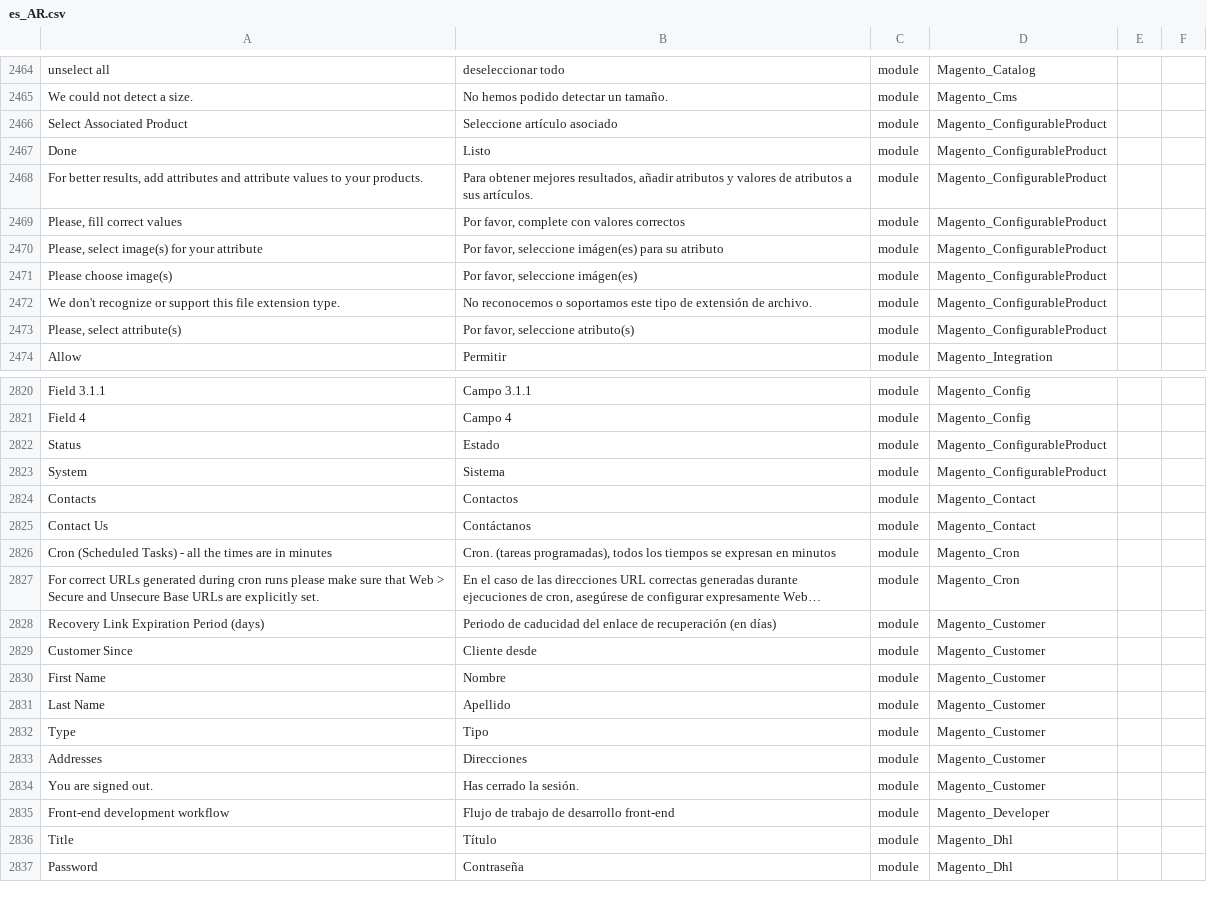
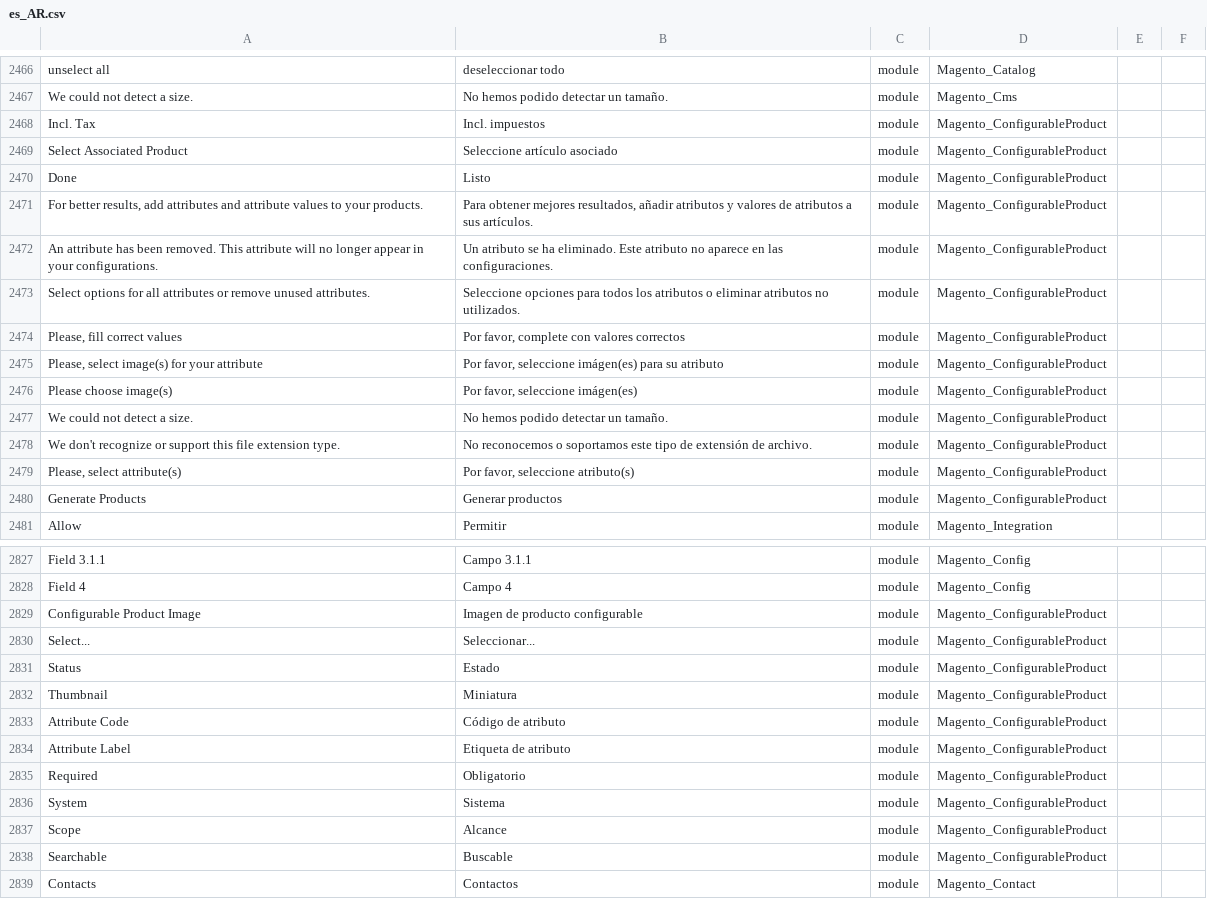
Before and after one commit to Magento2Translations/language_es_ar, a CSV file: es_AR.csv, drawn as a sheet; only a part is shown, gaps mark what is left out; the shorter side is filled out with more unchanged rows; long unchanged cells end in …; the diff covers the shown part only; the diff names each change by its address in the sheet, - before the commit and + after, or states it on an @@ line.

```diff
--- a/es_AR.csv
+++ b/es_AR.csv
+row 2468: Incl. Tax | Incl. impuestos | module | Magento_ConfigurableProduct
+row 2472: An attribute has been removed. This attribute will no longer appear in your configurations. | Un atributo se ha eliminado. Este atributo no aparece en las configuraciones. | module | Magento_ConfigurableProduct
+row 2473: Select options for all attributes or remove unused attributes. | Seleccione opciones para todos los atributos o eliminar atributos no utilizados. | module | Magento_ConfigurableProduct
+row 2477: We could not detect a size. | No hemos podido detectar un tamaño. | module | Magento_ConfigurableProduct
+row 2480: Generate Products | Generar productos | module | Magento_ConfigurableProduct
+row 2829: Configurable Product Image | Imagen de producto configurable | module | Magento_ConfigurableProduct
+row 2830: Select... | Seleccionar... | module | Magento_ConfigurableProduct
+row 2832: Thumbnail | Miniatura | module | Magento_ConfigurableProduct
+row 2833: Attribute Code | Código de atributo | module | Magento_ConfigurableProduct
+row 2834: Attribute Label | Etiqueta de atributo | module | Magento_ConfigurableProduct
+row 2835: Required | Obligatorio | module | Magento_ConfigurableProduct
+row 2837: Scope | Alcance | module | Magento_ConfigurableProduct
+row 2838: Searchable | Buscable | module | Magento_ConfigurableProduct
```
Also changed, not shown: 2 added rows elsewhere in this file, 1 other file.
